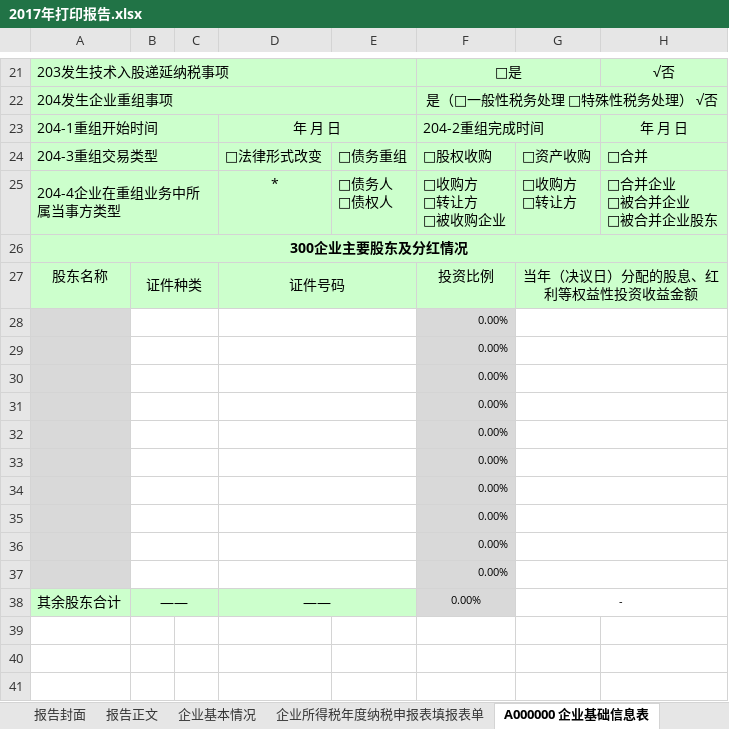
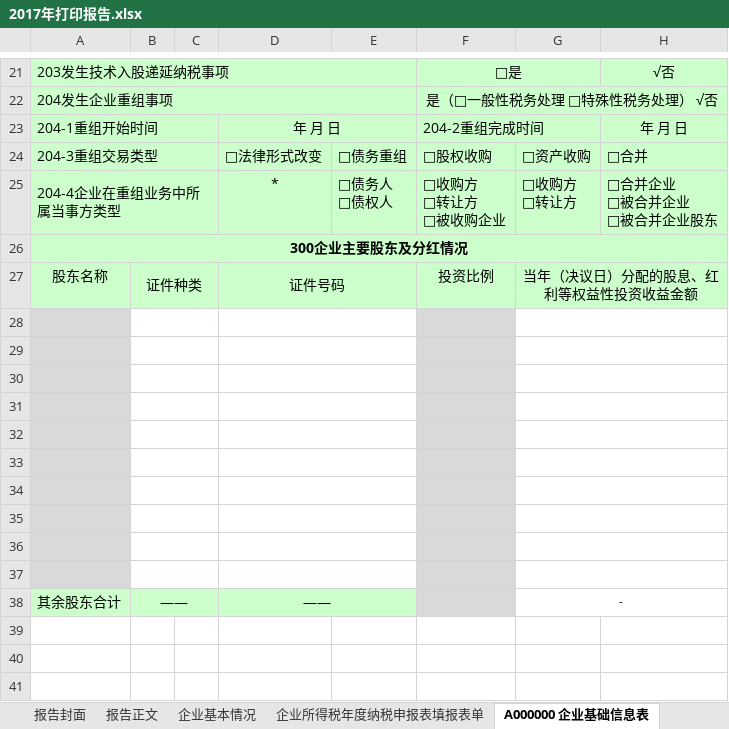
Before and after one commit to sumsung007/WPToolAddln, an Excel workbook: 百邦所得税汇算底稿工具/2017年打印报告.xlsx, sheet A000000 企业基础信息表, drawn as a sheet; only a part is shown, gaps mark what is left out; values as stored, in another font and other column widths than the file's, no borders; the diff names each change by its address in the sheet, - before the commit and + after, or states it on an @@ line.

```diff
--- a/百邦所得税汇算底稿工具/2017年打印报告.xlsx (sheet A000000 企业基础信息表)
+++ b/百邦所得税汇算底稿工具/2017年打印报告.xlsx (sheet A000000 企业基础信息表)
-F28:F38: 0.00%
+F28:F38: (empty)
```
Also changed, not shown: sheet A109010 企业所得税汇总纳税分支机构所得税分配表, sheet A108030 跨年度结转抵免境外所得税明细表, sheet A107041 高新技术企业优惠情况及明细表, charts or pictures, 5 other files.
